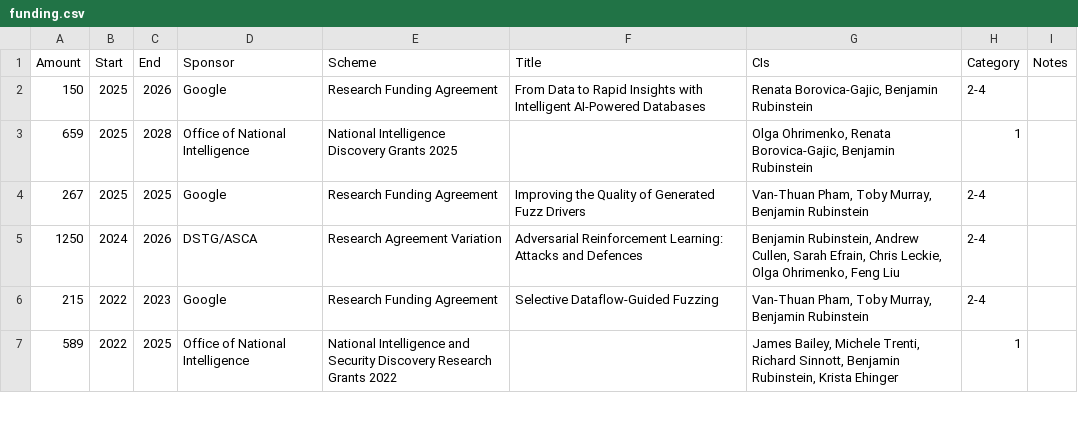
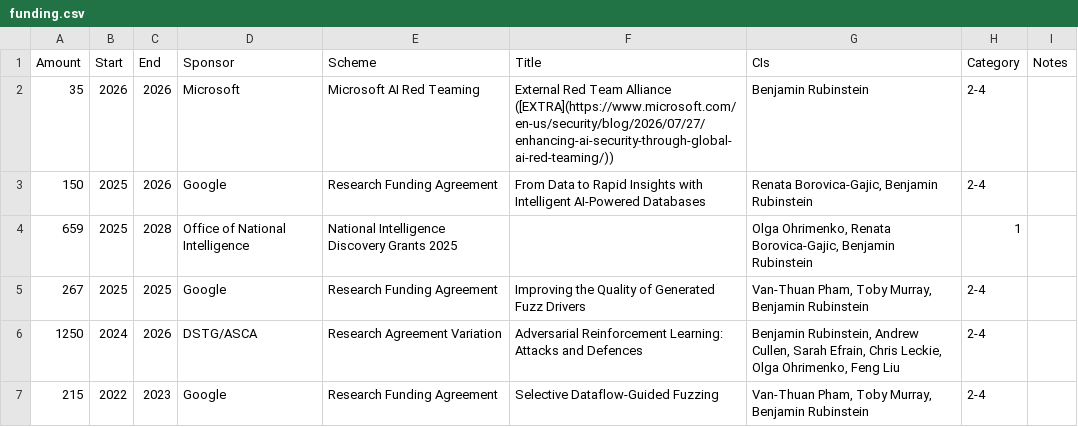
Before and after one commit to brubinstein/brubinstein.github.io, a CSV file: funding/funding.csv, drawn as a sheet; only a part is shown; the shorter side is filled out with more unchanged rows.

Commit message:
MSFT EXTRA

```diff
--- a/funding/funding.csv
+++ b/funding/funding.csv
@@ -1,2 +1,3 @@
 Amount,Start,End,Sponsor,Scheme,Title,CIs,Category,Notes
+35,2026,2026,Microsoft,Microsoft AI Red Teaming,External Red Team Alliance ([EXTRA](https://www.microsoft.com/en-us/security/blog/2026/07/27/enhancing-ai-security-through-global-ai-red-teaming/)),Benjamin Rubinstein,2-4,
 150,2025,2026,Google,Research Funding Agreement,From Data to Rapid Insights with Intelligent AI-Powered Databases,"Renata Borovica-Gajic, Benjamin Rubinstein",2-4,
```
Also changed, not shown: 2 other files.
